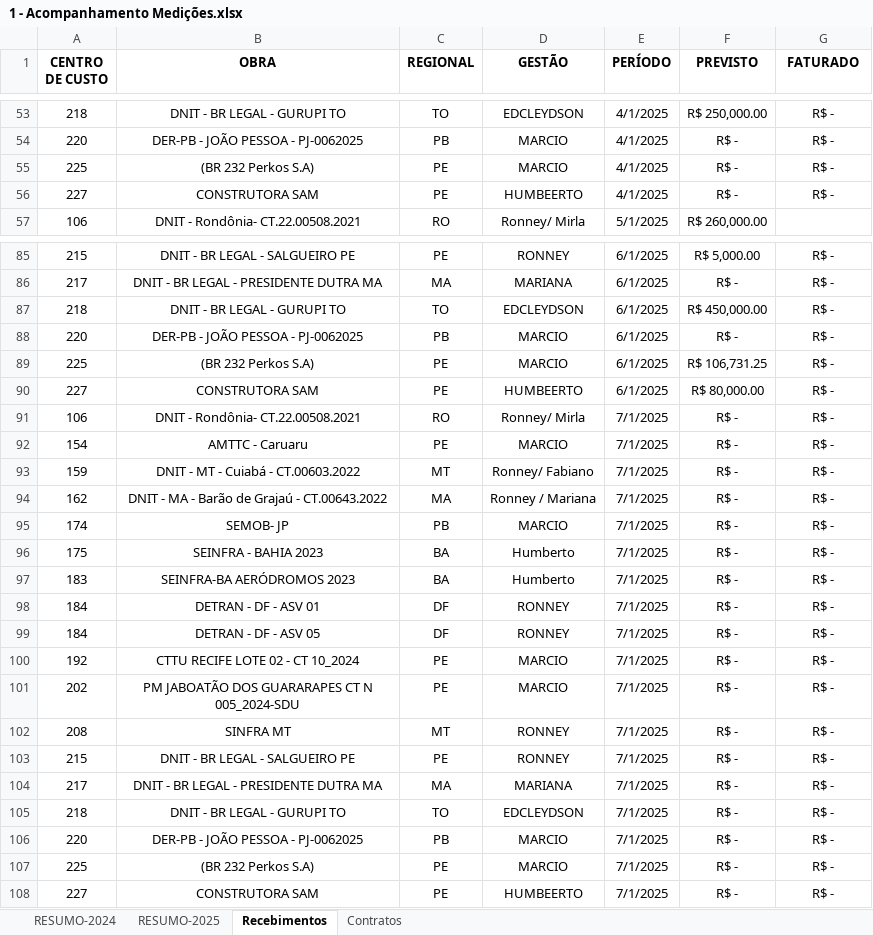
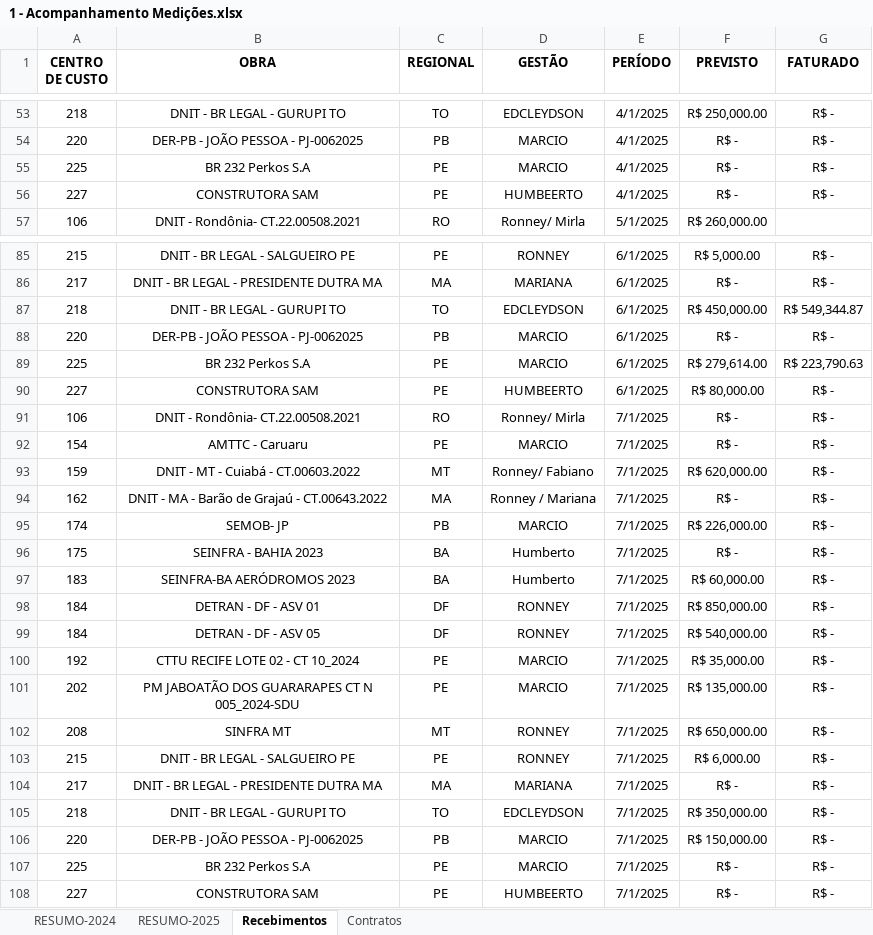
Before and after one commit to Raphaelbll/Acomp-de-Medicoes, an Excel workbook: 1 - Acompanhamento Medições.xlsx, sheet Recebimentos, drawn as a sheet; only a part is shown, gaps mark what is left out; values as stored, in another font and other column widths than the file's, no borders; table styles not drawn; the diff covers the shown part only; the diff names each change by its address in the sheet, - before the commit and + after, or states it on an @@ line.

Commit message:
Atualização base de dados 1

```diff
--- a/1 - Acompanhamento Medições.xlsx (sheet Recebimentos)
+++ b/1 - Acompanhamento Medições.xlsx (sheet Recebimentos)
-B55 (OBRA): (BR 232 Perkos S.A)
+B55 (OBRA): BR 232 Perkos S.A
-G87 (FATURADO): R$ -
+G87 (FATURADO): R$ 549,344.87
-B89 (OBRA): (BR 232 Perkos S.A)
+B89 (OBRA): BR 232 Perkos S.A
-F89 (PREVISTO): R$ 106,731.25
+F89 (PREVISTO): R$ 279,614.00
-G89 (FATURADO): R$ -
+G89 (FATURADO): R$ 223,790.63
-F93 (PREVISTO): R$ -
+F93 (PREVISTO): R$ 620,000.00
-F95 (PREVISTO): R$ -
+F95 (PREVISTO): R$ 226,000.00
-F97 (PREVISTO): R$ -
+F97 (PREVISTO): R$ 60,000.00
-F98 (PREVISTO): R$ -
+F98 (PREVISTO): R$ 850,000.00
-F99 (PREVISTO): R$ -
+F99 (PREVISTO): R$ 540,000.00
-F100 (PREVISTO): R$ -
+F100 (PREVISTO): R$ 35,000.00
-F101 (PREVISTO): R$ -
+F101 (PREVISTO): R$ 135,000.00
-F102 (PREVISTO): R$ -
+F102 (PREVISTO): R$ 650,000.00
-F103 (PREVISTO): R$ -
+F103 (PREVISTO): R$ 6,000.00
-F105 (PREVISTO): R$ -
+F105 (PREVISTO): R$ 350,000.00
-F106 (PREVISTO): R$ -
+F106 (PREVISTO): R$ 150,000.00
-B107 (OBRA): (BR 232 Perkos S.A)
+B107 (OBRA): BR 232 Perkos S.A
```
Also changed, not shown: 4 edited cells elsewhere in this sheet.
